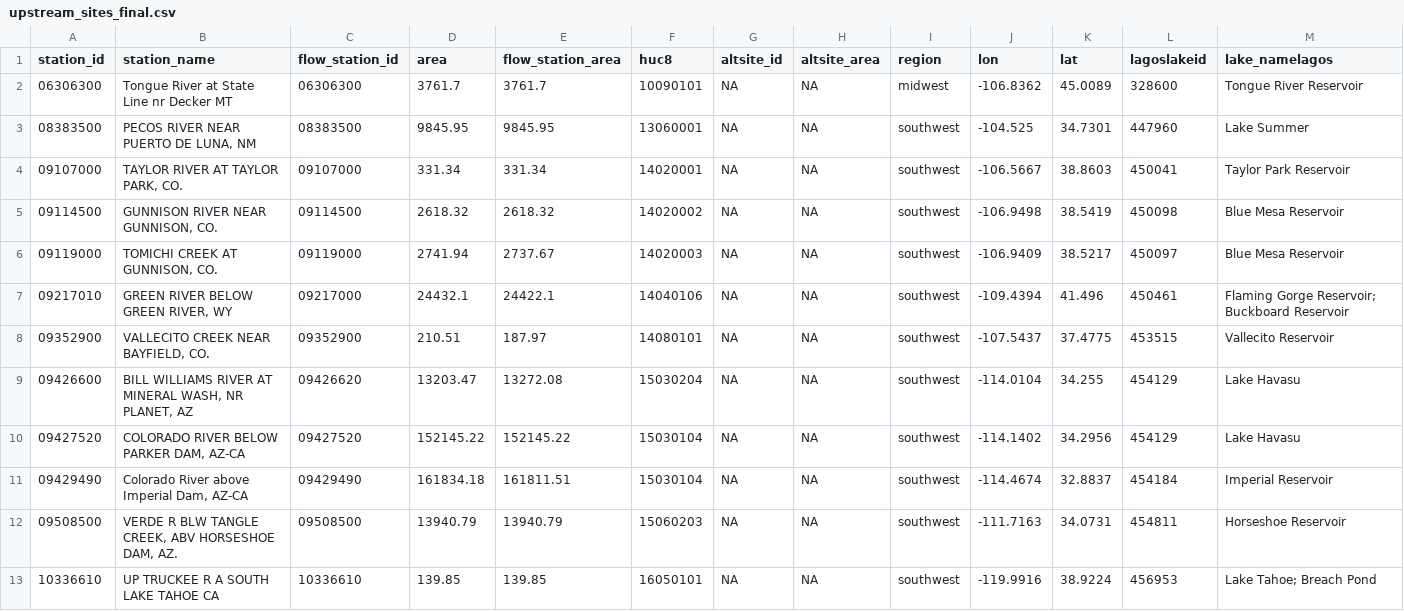
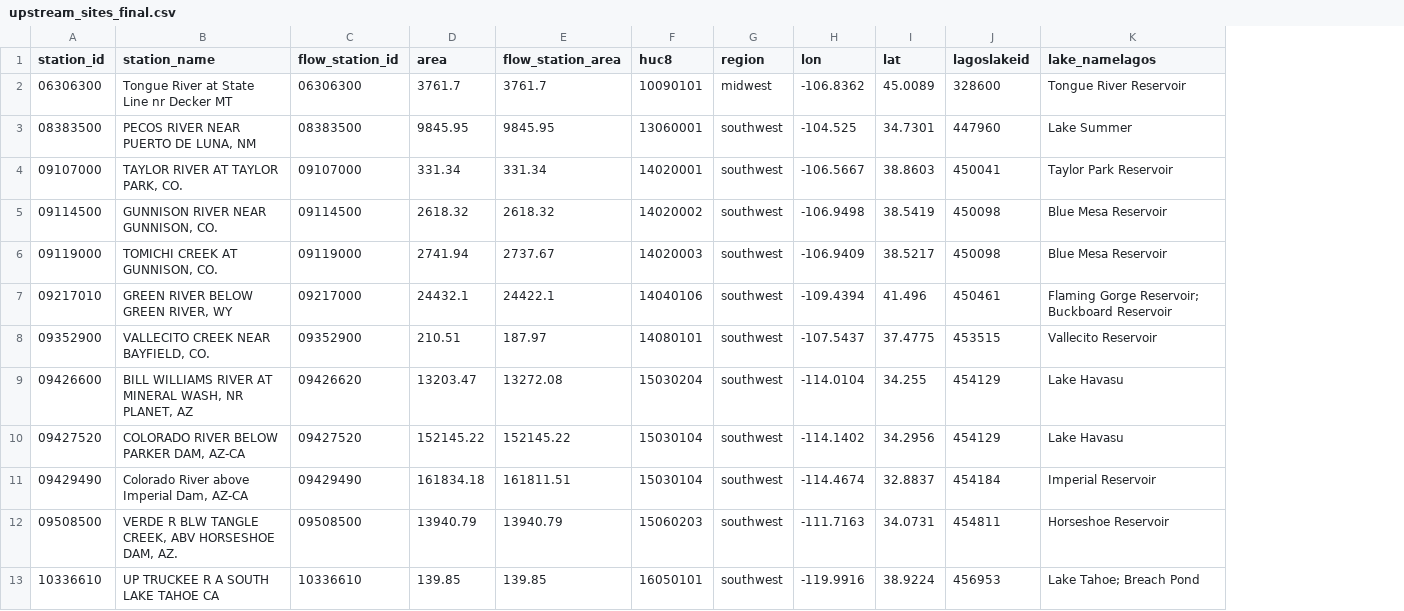
Before and after one commit to carollcb/Nutri_retention_WE_US, a CSV file: data/upstream_sites_final.csv, drawn as a sheet; only a part is shown; removed rows and columns are numbered as before the commit, all else as after; the diff names each change by its address in the sheet, - before the commit and + after, or states it on an @@ line.

```diff
--- a/data/upstream_sites_final.csv
+++ b/data/upstream_sites_final.csv
-column G (altsite_id), rows 2-13: all NA
-column H (altsite_area), rows 2-13: all NA
-J6 (lagoslakeid): 450097
+J6 (lagoslakeid): 450098
```
Also changed, not shown: 2 other files.
